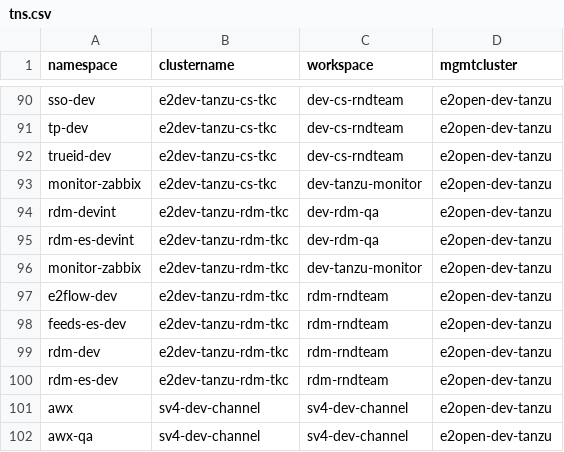
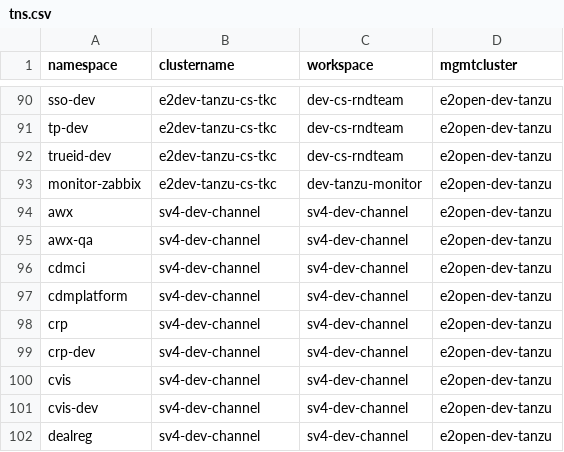
Before and after one commit to e2kpe/e2kpe.github.io, a CSV file: static/csv/tns.csv, drawn as a sheet; only a part is shown, gaps mark what is left out; the shorter side is filled out with more unchanged rows.

```diff
--- a/static/csv/tns.csv
+++ b/static/csv/tns.csv
@@ -93,9 +93,2 @@ trueid-dev,e2dev-tanzu-cs-tkc,dev-cs-rndteam,e2open-dev-tanzu
 monitor-zabbix,e2dev-tanzu-cs-tkc,dev-tanzu-monitor,e2open-dev-tanzu
-rdm-devint,e2dev-tanzu-rdm-tkc,dev-rdm-qa,e2open-dev-tanzu
-rdm-es-devint,e2dev-tanzu-rdm-tkc,dev-rdm-qa,e2open-dev-tanzu
-monitor-zabbix,e2dev-tanzu-rdm-tkc,dev-tanzu-monitor,e2open-dev-tanzu
-e2flow-dev,e2dev-tanzu-rdm-tkc,rdm-rndteam,e2open-dev-tanzu
-feeds-es-dev,e2dev-tanzu-rdm-tkc,rdm-rndteam,e2open-dev-tanzu
-rdm-dev,e2dev-tanzu-rdm-tkc,rdm-rndteam,e2open-dev-tanzu
-rdm-es-dev,e2dev-tanzu-rdm-tkc,rdm-rndteam,e2open-dev-tanzu
 awx,sv4-dev-channel,sv4-dev-channel,e2open-dev-tanzu
```
Also changed, not shown: static/csv/tkc.csv, static/csv/tkcall.csv, 20 other files.
